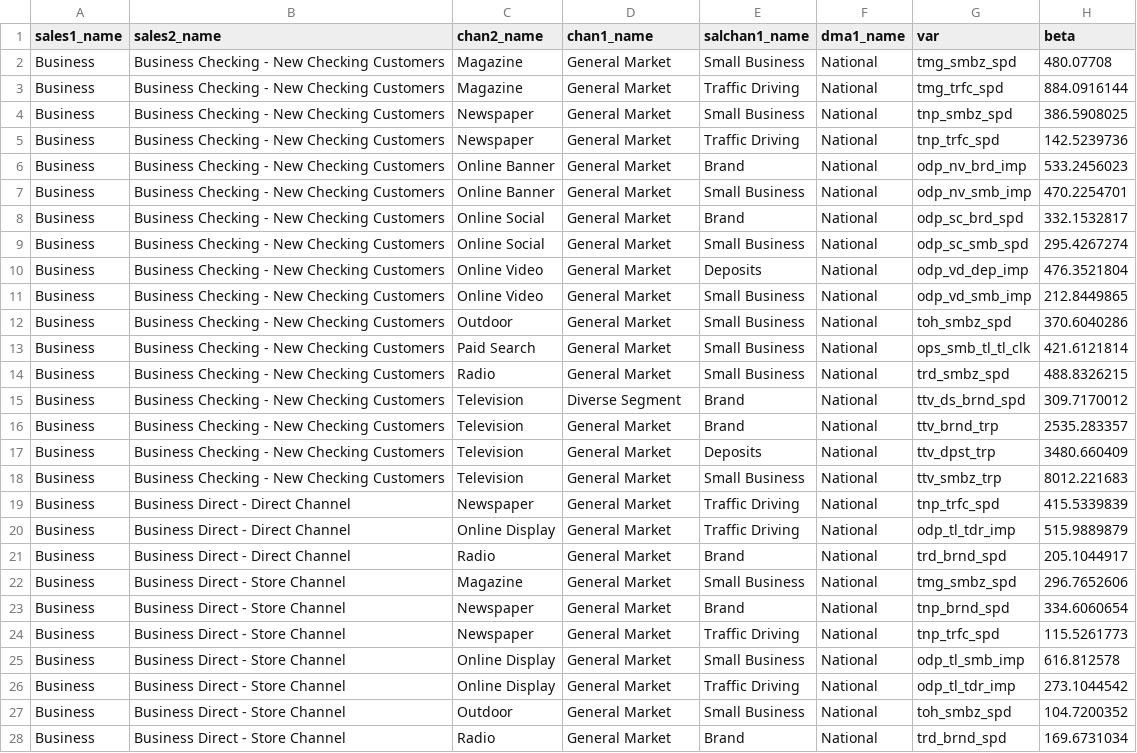
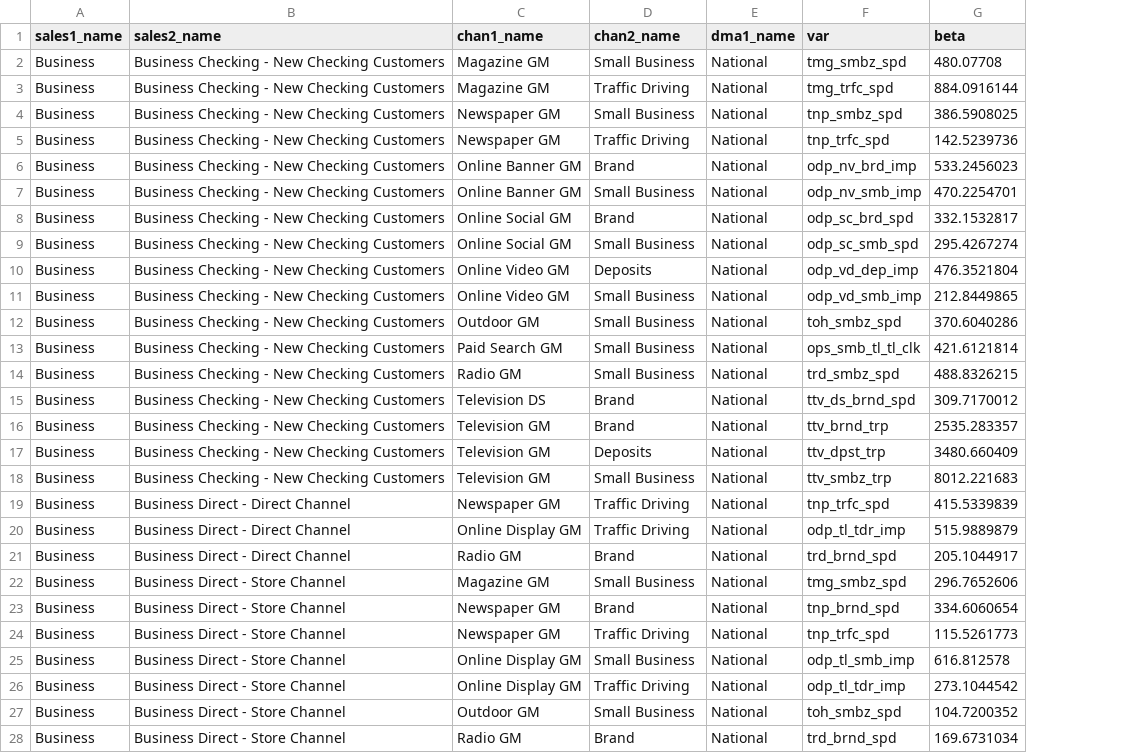
Before and after one commit to truesightconsulting/wells, a CSV file: admin/mmm/adm_data_var.csv, drawn as a sheet; only a part is shown; removed rows and columns are numbered as before the commit, all else as after; the diff covers the shown part only; the diff names each change by its address in the sheet, - before the commit and + after, or states it on an @@ line.

```diff
--- a/admin/mmm/adm_data_var.csv
+++ b/admin/mmm/adm_data_var.csv
-column C (chan2_name), rows 2-28: Magazine | Magazine | Newspaper | Newspaper | Online Banner | Online Banner | Online Social | Online Social | Online Video | Online Video | Outdoor | Paid Search | Radio | Television | Television | Television | Television | Newspaper | Online Display | Radio | Magazine | Newspaper | Newspaper | Online Display | Online Display | Outdoor | Radio
-D1: salchan1_name
+D1: chan2_name
-C2:C3 (chan1_name): General Market
+C2:C3 (chan1_name): Magazine GM
-C4:C5 (chan1_name): General Market
+C4:C5 (chan1_name): Newspaper GM
-C6:C7 (chan1_name): General Market
+C6:C7 (chan1_name): Online Banner GM
-C8:C9 (chan1_name): General Market
+C8:C9 (chan1_name): Online Social GM
-C10:C11 (chan1_name): General Market
+C10:C11 (chan1_name): Online Video GM
-C12 (chan1_name): General Market
+C12 (chan1_name): Outdoor GM
-C13 (chan1_name): General Market
+C13 (chan1_name): Paid Search GM
-C14 (chan1_name): General Market
+C14 (chan1_name): Radio GM
-C15 (chan1_name): Diverse Segment
+C15 (chan1_name): Television DS
-C16:C18 (chan1_name): General Market
+C16:C18 (chan1_name): Television GM
-C19 (chan1_name): General Market
+C19 (chan1_name): Newspaper GM
-C20 (chan1_name): General Market
+C20 (chan1_name): Online Display GM
-C21 (chan1_name): General Market
+C21 (chan1_name): Radio GM
-C22 (chan1_name): General Market
+C22 (chan1_name): Magazine GM
-C23:C24 (chan1_name): General Market
+C23:C24 (chan1_name): Newspaper GM
-C25:C26 (chan1_name): General Market
+C25:C26 (chan1_name): Online Display GM
-C27 (chan1_name): General Market
+C27 (chan1_name): Outdoor GM
-C28 (chan1_name): General Market
+C28 (chan1_name): Radio GM
```
Also changed, not shown: 123 edited cells elsewhere in this file, admin/mmm/adm_modules.csv, admin/mmm/adm_output.csv, 3 other files.
